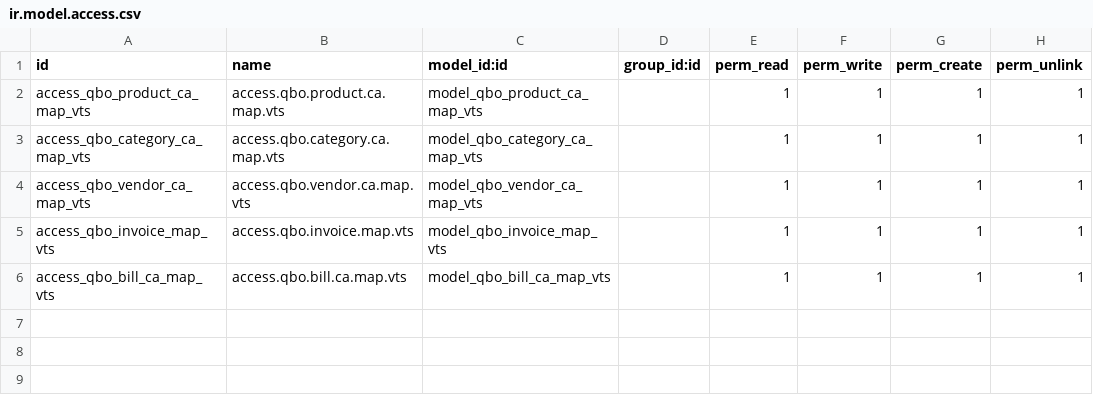
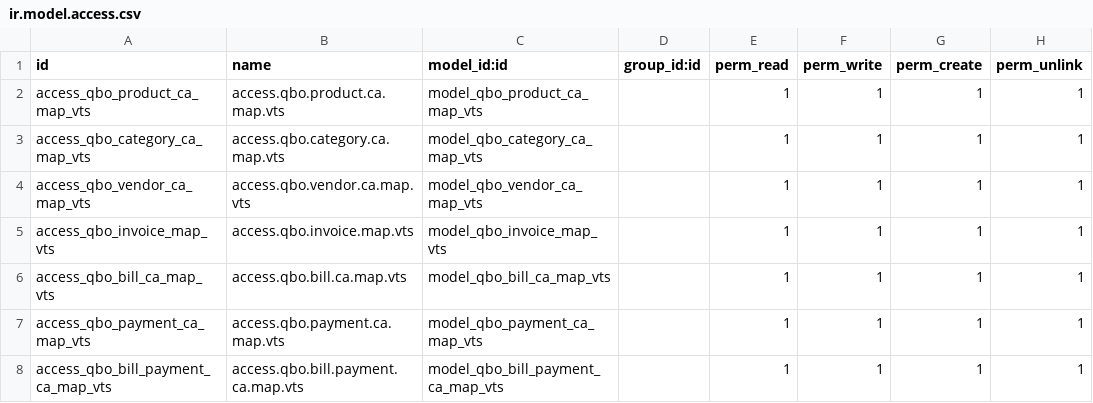
Before and after one commit to VrajaTechnologies/vraja_quickbooks_online, a CSV file: quickbooks_odoo_connector_canada/security/ir.model.access.csv, drawn as a sheet.

Commit message:
[ADD] Bill, Bill Payment, Customer Payment import process and creation process

```diff
--- a/quickbooks_odoo_connector_canada/security/ir.model.access.csv
+++ b/quickbooks_odoo_connector_canada/security/ir.model.access.csv
@@ -6 +6,3 @@ access_qbo_invoice_map_vts,access.qbo.invoice.map.vts,model_qbo_invoice_map_vts,
 access_qbo_bill_ca_map_vts,access.qbo.bill.ca.map.vts,model_qbo_bill_ca_map_vts,,1,1,1,1
+access_qbo_payment_ca_map_vts,access.qbo.payment.ca.map.vts,model_qbo_payment_ca_map_vts,,1,1,1,1
+access_qbo_bill_payment_ca_map_vts,access.qbo.bill.payment.ca.map.vts,model_qbo_bill_payment_ca_map_vts,,1,1,1,1
```
Also changed, not shown: 16 other files.
